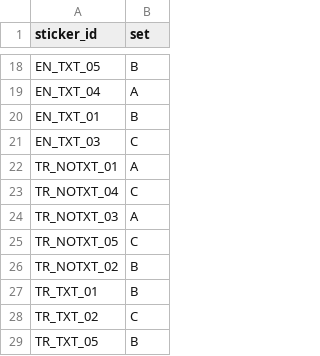
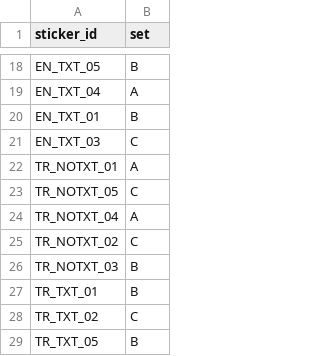
Before and after one commit to burakdon/sticker-comms, a CSV file: data/sticker_sets.csv, drawn as a sheet; only a part is shown, gaps mark what is left out.

```diff
--- a/data/sticker_sets.csv
+++ b/data/sticker_sets.csv
@@ -22,6 +22,6 @@ EN_TXT_03,C
 TR_NOTXT_01,A
-TR_NOTXT_04,C
-TR_NOTXT_03,A
 TR_NOTXT_05,C
-TR_NOTXT_02,B
+TR_NOTXT_04,A
+TR_NOTXT_02,C
+TR_NOTXT_03,B
 TR_TXT_01,B
```
Also changed, not shown: data/stimuli.csv, 10 other files.
